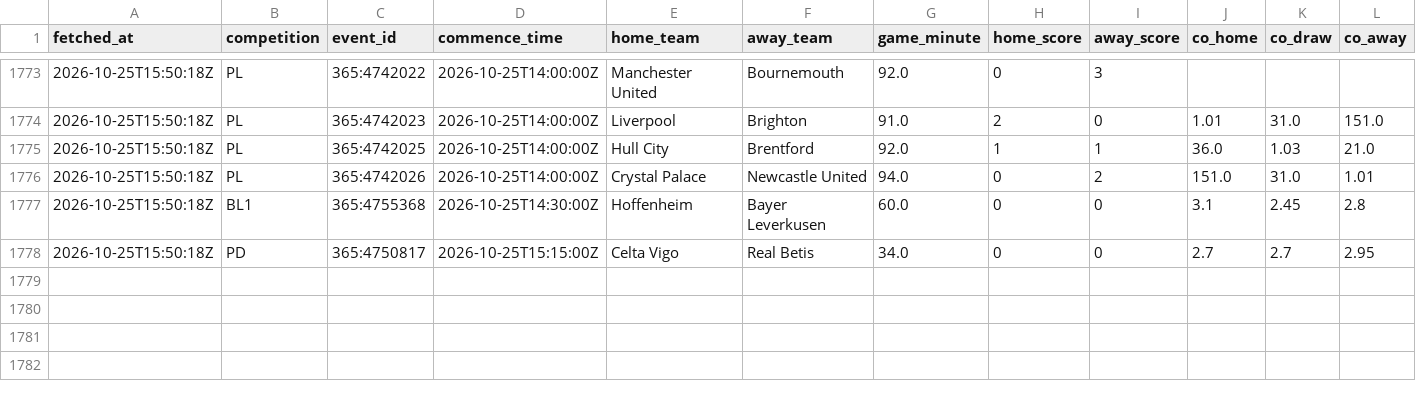
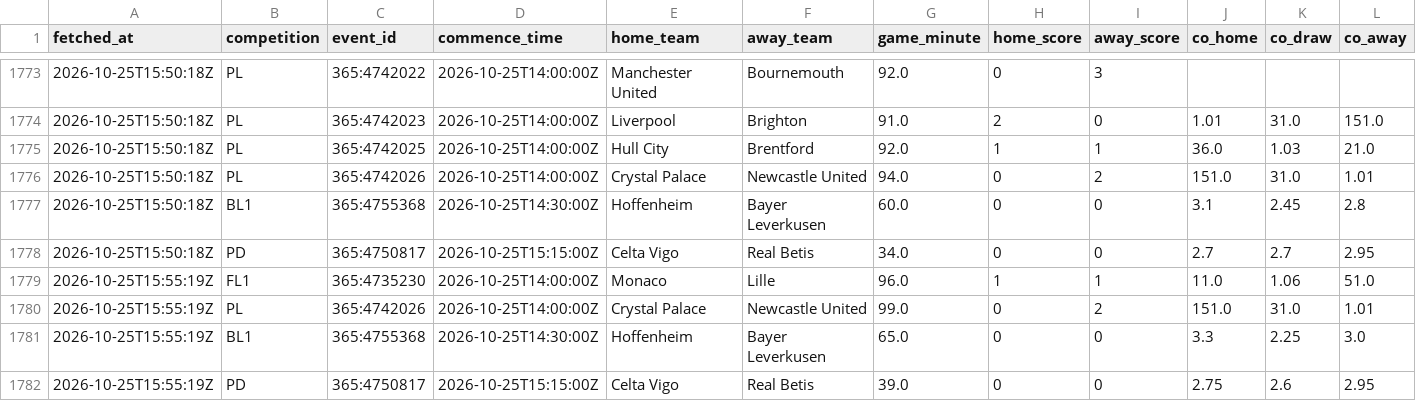
Before and after one commit to ecastc2607-cmd/football_prediction, a CSV file: data/tracking/live_odds_snapshots.csv, drawn as a sheet; only a part is shown, gaps mark what is left out; rows hold the shown columns only; the diff names each change by its address in the sheet, - before the commit and + after, or states it on an @@ line.

```diff
--- a/data/tracking/live_odds_snapshots.csv
+++ b/data/tracking/live_odds_snapshots.csv
+row 1779: 2026-10-25T15:55:19Z | FL1 | 365:4735230 | 2026-10-25T14:00:00Z | Monaco | Lille | 96.0 | 1 | 1 | 11.0 | 1.06 | 51.0
+row 1780: 2026-10-25T15:55:19Z | PL | 365:4742026 | 2026-10-25T14:00:00Z | Crystal Palace | Newcastle United | 99.0 | 0 | 2 | 151.0 | 31.0 | 1.01
+row 1781: 2026-10-25T15:55:19Z | BL1 | 365:4755368 | 2026-10-25T14:30:00Z | Hoffenheim | Bayer Leverkusen | 65.0 | 0 | 0 | 3.3 | 2.25 | 3.0
+row 1782: 2026-10-25T15:55:19Z | PD | 365:4750817 | 2026-10-25T15:15:00Z | Celta Vigo | Real Betis | 39.0 | 0 | 0 | 2.75 | 2.6 | 2.95
```
Also changed, not shown: data/tracking/events_365/games.csv, data/tracking/match_stats_log.csv, 2 other files.
